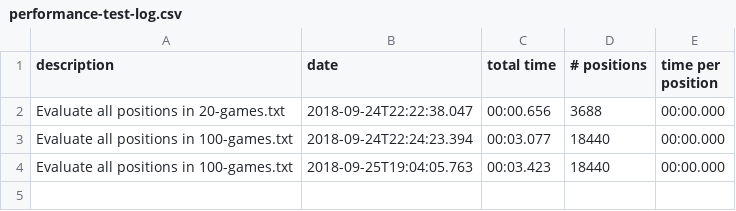
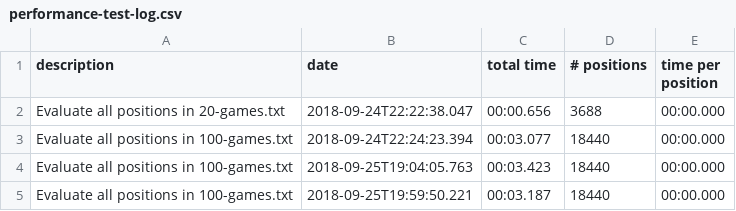
Before and after one commit to evansmd01/Chesstastic, a CSV file: data/performance/performance-test-log.csv, drawn as a sheet.

```diff
--- a/data/performance/performance-test-log.csv
+++ b/data/performance/performance-test-log.csv
@@ -4 +4,2 @@
 "Evaluate all positions in 100-games.txt",2018-09-25T19:04:05.763,00:03.423,18440,00:00.000
+"Evaluate all positions in 100-games.txt",2018-09-25T19:59:50.221,00:03.187,18440,00:00.000
```
Also changed, not shown: 6 other files.
